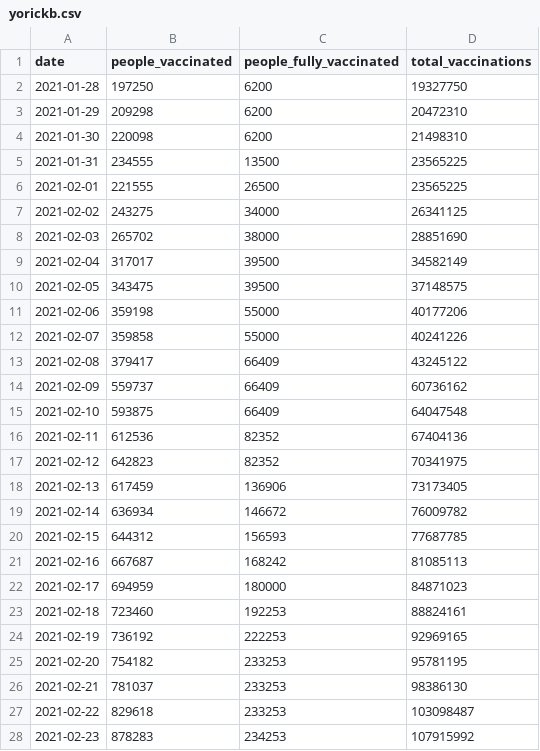
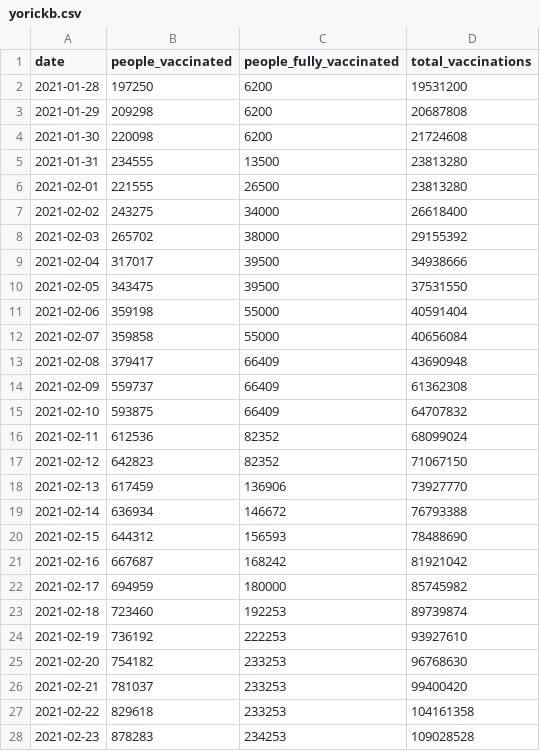
Before and after one commit to Sikerdebaard/vaccinatie-orakel, a CSV file: data/models/yorickb.csv, drawn as a sheet; only a part is shown; the diff covers the shown part only.

```diff
--- a/data/models/yorickb.csv
+++ b/data/models/yorickb.csv
@@ -1,28 +1,28 @@
 date,people_vaccinated,people_fully_vaccinated,total_vaccinations
-2021-01-28,197250,6200,19327750
-2021-01-29,209298,6200,20472310
-2021-01-30,220098,6200,21498310
-2021-01-31,234555,13500,23565225
-2021-02-01,221555,26500,23565225
-2021-02-02,243275,34000,26341125
-2021-02-03,265702,38000,28851690
-2021-02-04,317017,39500,34582149
-2021-02-05,343475,39500,37148575
-2021-02-06,359198,55000,40177206
-2021-02-07,359858,55000,40241226
-2021-02-08,379417,66409,43245122
-2021-02-09,559737,66409,60736162
-2021-02-10,593875,66409,64047548
-2021-02-11,612536,82352,67404136
-2021-02-12,642823,82352,70341975
-2021-02-13,617459,136906,73173405
-2021-02-14,636934,146672,76009782
-2021-02-15,644312,156593,77687785
-2021-02-16,667687,168242,81085113
-2021-02-17,694959,180000,84871023
-2021-02-18,723460,192253,88824161
-2021-02-19,736192,222253,92969165
-2021-02-20,754182,233253,95781195
-2021-02-21,781037,233253,98386130
-2021-02-22,829618,233253,103098487
-2021-02-23,878283,234253,107915992
+2021-01-28,197250,6200,19531200
+2021-01-29,209298,6200,20687808
+2021-01-30,220098,6200,21724608
+2021-01-31,234555,13500,23813280
+2021-02-01,221555,26500,23813280
+2021-02-02,243275,34000,26618400
+2021-02-03,265702,38000,29155392
+2021-02-04,317017,39500,34938666
+2021-02-05,343475,39500,37531550
+2021-02-06,359198,55000,40591404
+2021-02-07,359858,55000,40656084
+2021-02-08,379417,66409,43690948
+2021-02-09,559737,66409,61362308
+2021-02-10,593875,66409,64707832
+2021-02-11,612536,82352,68099024
+2021-02-12,642823,82352,71067150
+2021-02-13,617459,136906,73927770
+2021-02-14,636934,146672,76793388
+2021-02-15,644312,156593,78488690
+2021-02-16,667687,168242,81921042
+2021-02-17,694959,180000,85745982
+2021-02-18,723460,192253,89739874
+2021-02-19,736192,222253,93927610
+2021-02-20,754182,233253,96768630
+2021-02-21,781037,233253,99400420
+2021-02-22,829618,233253,104161358
+2021-02-23,878283,234253,109028528
```
Also changed, not shown: 89 edited cells elsewhere in this file, data/ensemble.csv, 2 other files.
